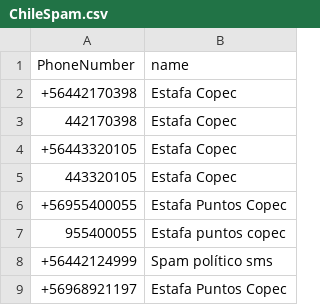
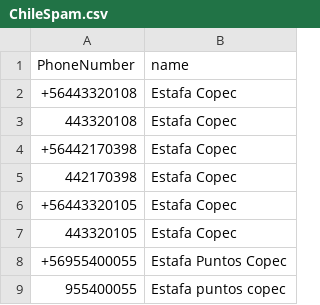
Before and after one commit to racuna/SpamChile, a CSV file: ChileSpam.csv, drawn as a sheet; only a part is shown; the shorter side is filled out with more unchanged rows.

Commit message:
Add new spam entries to ChileSpam.csv
Added new spam entries to ChileSpam.csv, including various phone numbers and associated names. Updated the file to include additional spam and scam identifiers.

```diff
--- a/ChileSpam.csv
+++ b/ChileSpam.csv
@@ -1,2 +1,4 @@
 PhoneNumber,name
++56443320108,Estafa Copec
+443320108,Estafa Copec
 +56442170398,Estafa Copec
```
